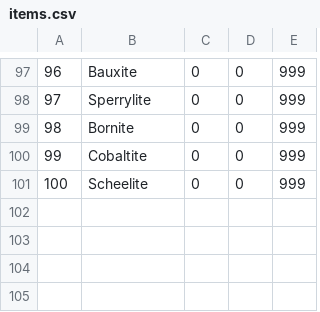
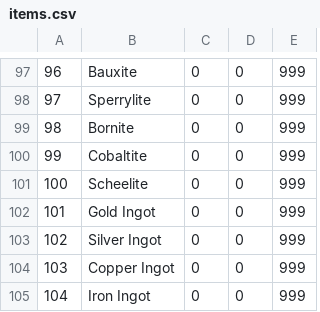
Before and after one commit to Empoliam/JarPG, a CSV file: Rocks and Riches/resources/items.csv, drawn as a sheet; only a part is shown, gaps mark what is left out; the diff names each change by its address in the sheet, - before the commit and + after, or states it on an @@ line.

```diff
--- a/Rocks and Riches/resources/items.csv
+++ b/Rocks and Riches/resources/items.csv
+row 102: 101 | Gold Ingot | 0 | 0 | 999
+row 103: 102 | Silver Ingot | 0 | 0 | 999
+row 104: 103 | Copper Ingot | 0 | 0 | 999
+row 105: 104 | Iron Ingot | 0 | 0 | 999
```
Also changed, not shown: 6 other files.
